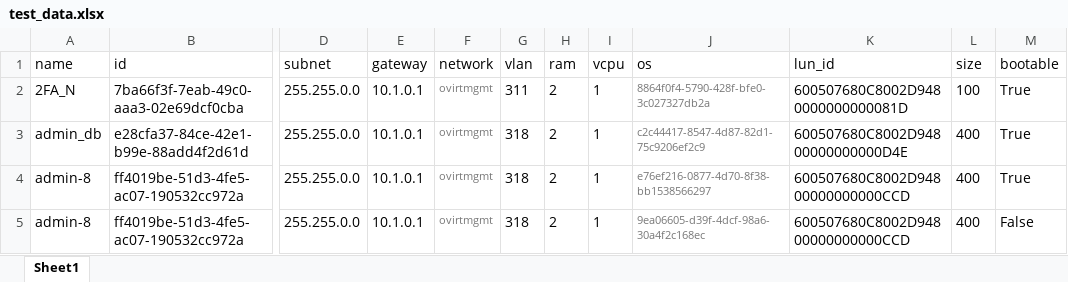
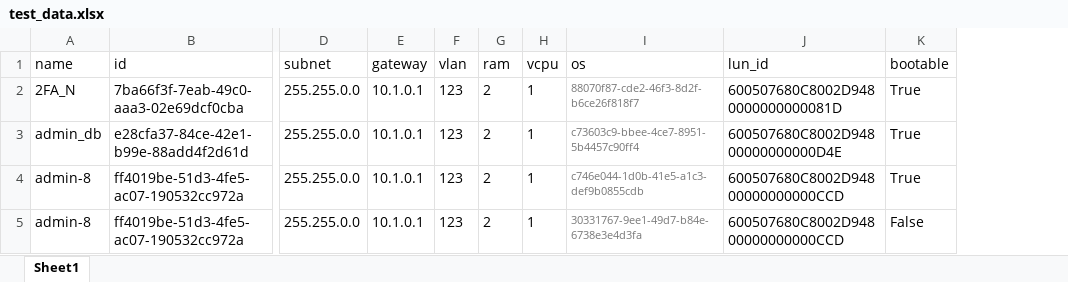
Before and after one commit to LamNguy/rhvm, an Excel workbook: test_data.xlsx, sheet Sheet1, drawn as a sheet; only a part is shown, gaps mark what is left out; values as stored, in another font and other column widths than the file's, no borders; removed rows and columns are numbered as before the commit, all else as after; the diff names each change by its address in the sheet, - before the commit and + after, or states it on an @@ line.

```diff
--- a/test_data.xlsx (sheet Sheet1)
+++ b/test_data.xlsx (sheet Sheet1)
-column F (network), rows 2-5: all ovirtmgmt
-column L (size), rows 2-5: 100 | 400 | 400 | 400
-F2 (vlan): 311
+F2 (vlan): 123
-I2 (os): 8864f0f4-5790-428f-bfe0-3c027327db2a
+I2 (os): 88070f87-cde2-46f3-8d2f-b6ce26f818f7
-F3:F5 (vlan): 318
+F3:F5 (vlan): 123
-I3 (os): c2c44417-8547-4d87-82d1-75c9206ef2c9
+I3 (os): c73603c9-bbee-4ce7-8951-5b4457c90ff4
-I4 (os): e76ef216-0877-4d70-8f38-bb1538566297
+I4 (os): c746e044-1d0b-41e5-a1c3-def9b0855cdb
-I5 (os): 9ea06605-d39f-4dcf-98a6-30a4f2c168ec
+I5 (os): 30331767-9ee1-49d7-b84e-6738e3e4d3fa
```
Also changed, not shown: 15 other files.
